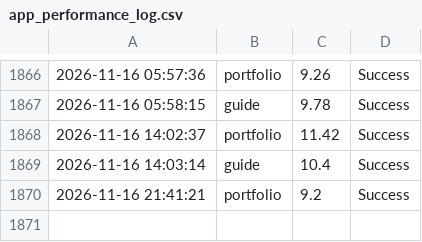
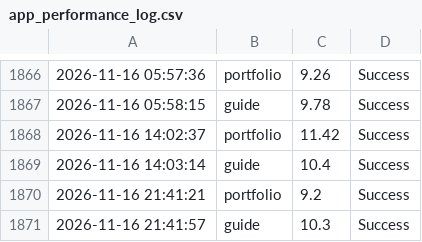
Before and after one commit to ntkauffman1/professional-portfolio, a CSV file: app_performance_log.csv, drawn as a sheet; only a part is shown, gaps mark what is left out; the diff names each change by its address in the sheet, - before the commit and + after, or states it on an @@ line.

```diff
--- a/app_performance_log.csv
+++ b/app_performance_log.csv
+row 1871: 2026-11-16 21:41:57 | guide | 10.3 | Success
```
